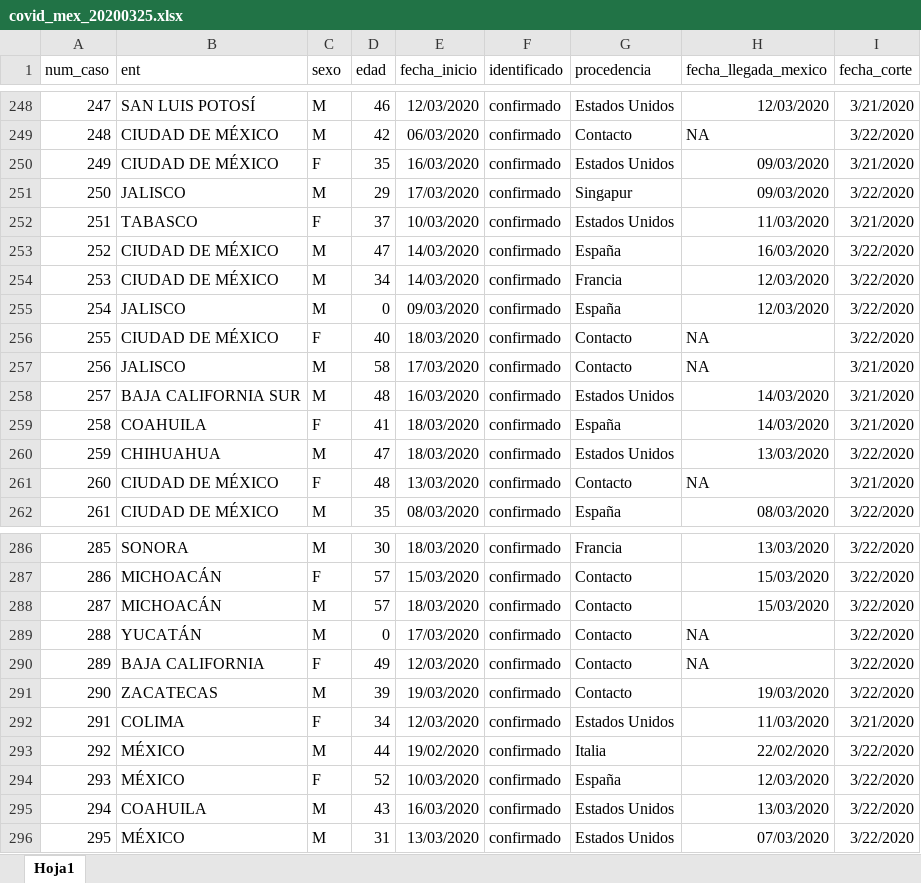
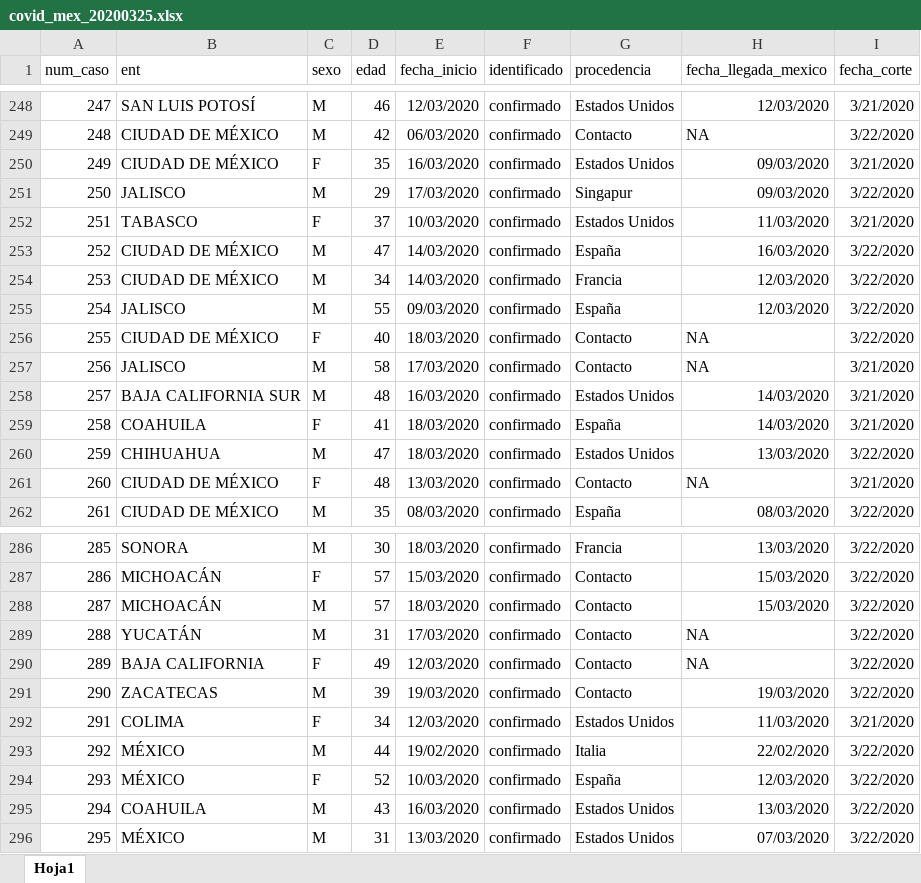
Before and after one commit to guzmart/covid19_mex, an Excel workbook: 01_datos/covid_mex_20200325.xlsx, sheet Hoja1, drawn as a sheet; only a part is shown, gaps mark what is left out; values as stored, in another font and other column widths than the file's, no borders; the diff names each change by its address in the sheet, - before the commit and + after, or states it on an @@ line.

Commit message:
Add files via upload

```diff
--- a/01_datos/covid_mex_20200325.xlsx (sheet Hoja1)
+++ b/01_datos/covid_mex_20200325.xlsx (sheet Hoja1)
-D255 (edad): 0
+D255 (edad): 55
-D289 (edad): 0
+D289 (edad): 31
```
